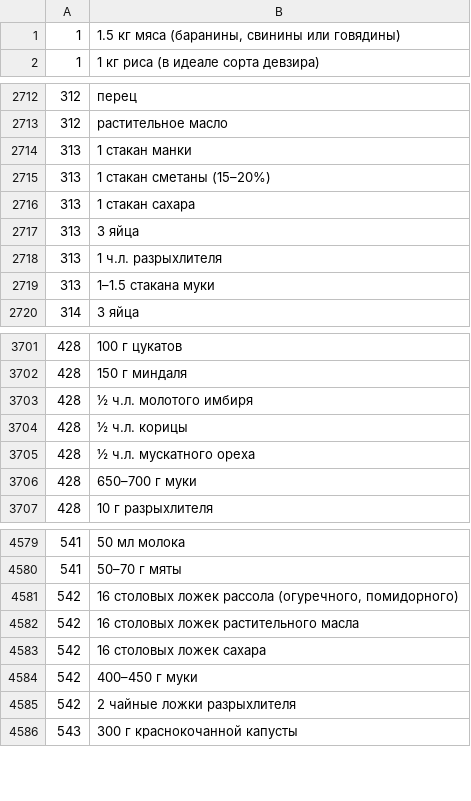
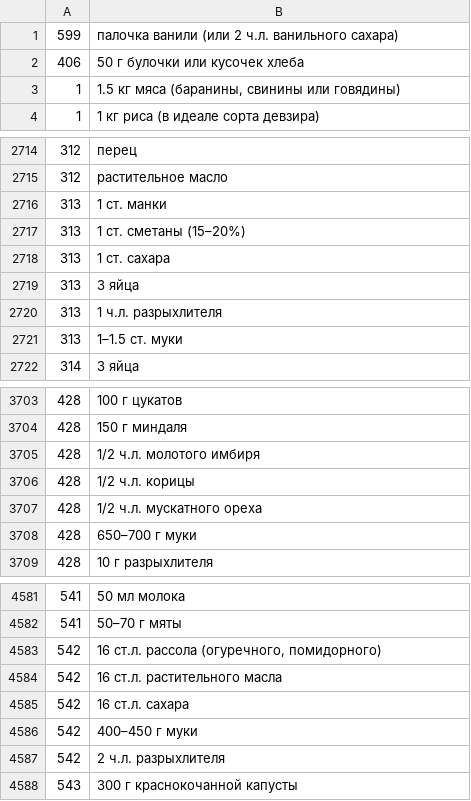
Before and after one commit to Piloting/meal, a CSV file: src/main/resources/mealFromSite/compositions.csv, drawn as a sheet; only a part is shown, gaps mark what is left out; the diff covers the shown part only.

```diff
--- a/src/main/resources/mealFromSite/compositions.csv
+++ b/src/main/resources/mealFromSite/compositions.csv
@@ -1 +1,3 @@
+599;палочка ванили (или 2 ч.л. ванильного сахара)
+406;50 г булочки или кусочек хлеба
 1;1.5 кг мяса (баранины, свинины или говядины)
@@ -2713,8 +2715,8 @@
 312;растительное масло
-313;1 стакан манки
-313;1 стакан сметаны (15–20%)
-313;1 стакан сахара
+313;1 ст. манки
+313;1 ст. сметаны (15–20%)
+313;1 ст. сахара
 313;3 яйца
 313;1 ч.л. разрыхлителя
-313;1–1.5 стакана муки
+313;1–1.5 ст. муки
 314;3 яйца
@@ -3702,5 +3704,5 @@
 428;150 г миндаля
-428;½ ч.л. молотого имбиря
-428;½ ч.л. корицы
-428;½ ч.л. мускатного ореха
+428;1/2 ч.л. молотого имбиря
+428;1/2 ч.л. корицы
+428;1/2 ч.л. мускатного ореха
 428;650–700 г муки
@@ -4580,7 +4582,7 @@
 541;50–70 г мяты
-542;16 столовых ложек рассола (огуречного, помидорного)
-542;16 столовых ложек растительного масла
-542;16 столовых ложек сахара
+542;16 ст.л. рассола (огуречного, помидорного)
+542;16 ст.л. растительного масла
+542;16 ст.л. сахара
 542;400–450 г муки
-542;2 чайные ложки разрыхлителя
+542;2 ч.л. разрыхлителя
 543;300 г краснокочанной капусты
```
Also changed, not shown: 93 edited cells elsewhere in this file, 28 other files.
